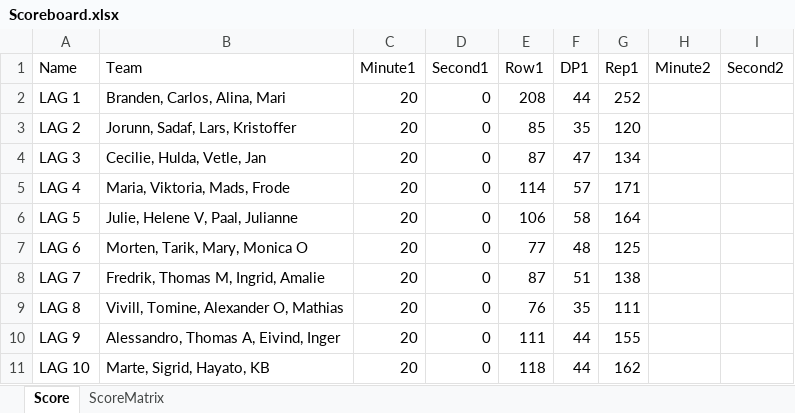
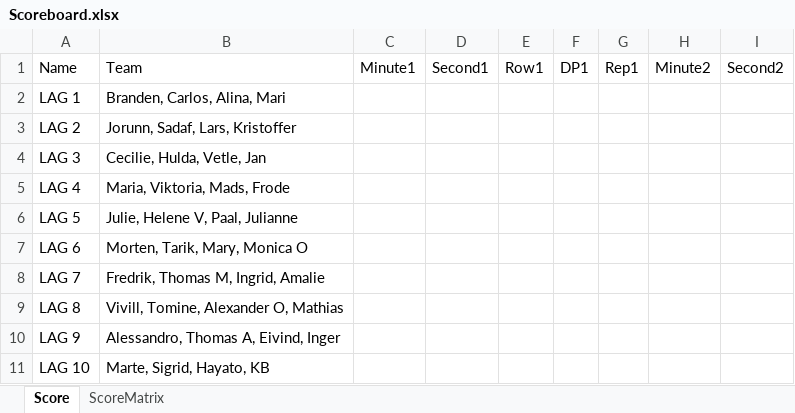
Before and after one commit to liyuanhao86/streamlit, an Excel workbook: Scoreboard.xlsx, sheet Score, drawn as a sheet; only a part is shown; values as stored, in another font and other column widths than the file's, no borders; the diff covers the shown part only; the diff names each change by its address in the sheet, - before the commit and + after, or states it on an @@ line.

Commit message:
Add files via upload

```diff
--- a/Scoreboard.xlsx (sheet Score)
+++ b/Scoreboard.xlsx (sheet Score)
-C2:C11: 20
+C2:C11: (empty)
-D2:D11: 0
+D2:D11: (empty)
-E2: 208
+E2: (empty)
-F2: 44
+F2: (empty)
-G2: 252
+G2: (empty)
-E3: 85
+E3: (empty)
-F3: 35
+F3: (empty)
-G3: 120
+G3: (empty)
-E4: 87
+E4: (empty)
-F4: 47
+F4: (empty)
-G4: 134
+G4: (empty)
-E5: 114
+E5: (empty)
-F5: 57
+F5: (empty)
-G5: 171
+G5: (empty)
-E6: 106
+E6: (empty)
-F6: 58
+F6: (empty)
-G6: 164
+G6: (empty)
-E7: 77
+E7: (empty)
-F7: 48
+F7: (empty)
-G7: 125
+G7: (empty)
-E8: 87
+E8: (empty)
-F8: 51
+F8: (empty)
-G8: 138
+G8: (empty)
-E9: 76
+E9: (empty)
-F9: 35
+F9: (empty)
-G9: 111
+G9: (empty)
-E10: 111
+E10: (empty)
-F10:F11: 44
+F10:F11: (empty)
-G10: 155
+G10: (empty)
-E11: 118
+E11: (empty)
-G11: 162
+G11: (empty)
```
Also changed, not shown: 2 added rows, 2 removed rows and 40 edited cells elsewhere in this sheet.
